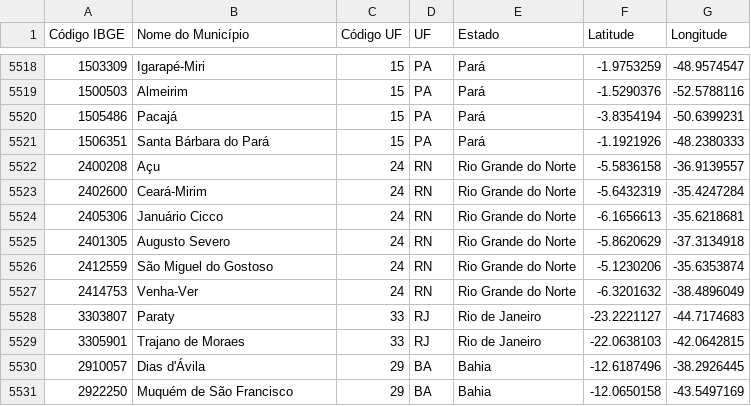
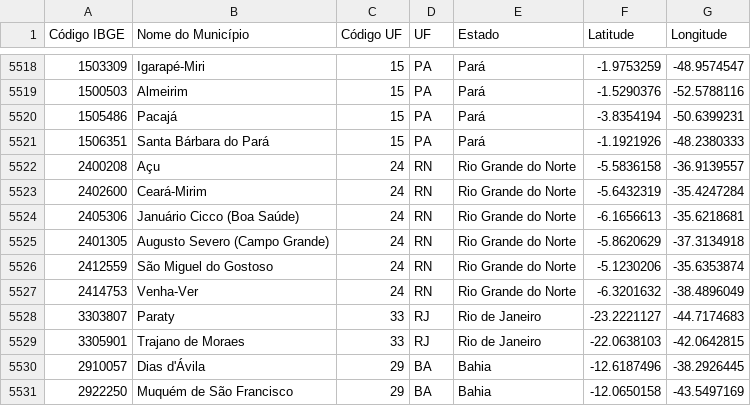
Before and after one commit to kelvins/municipios-brasileiros, a CSV file: Municipios_Brasileiros.csv, drawn as a sheet; only a part is shown, gaps mark what is left out.

Commit message:
Issue #17 - Correção dos nomes de Januário Cicco e Augusto Severo - RN

```diff
--- a/Municipios_Brasileiros.csv
+++ b/Municipios_Brasileiros.csv
@@ -5523,4 +5523,4 @@ Código IBGE;Nome do Município;Código UF;UF;Estado;Latitude;Longitude
 2402600; Ceará-Mirim; 24; RN; Rio Grande do Norte; -5.6432319; -35.4247284
-2405306; Januário Cicco; 24; RN; Rio Grande do Norte; -6.1656613; -35.6218681
-2401305; Augusto Severo; 24; RN; Rio Grande do Norte; -5.8620629; -37.3134918
+2405306; Januário Cicco (Boa Saúde); 24; RN; Rio Grande do Norte; -6.1656613; -35.6218681
+2401305; Augusto Severo (Campo Grande); 24; RN; Rio Grande do Norte; -5.8620629; -37.3134918
 2412559; São Miguel do Gostoso; 24; RN; Rio Grande do Norte; -5.1230206; -35.6353874
```
Also changed, not shown: 2 other files.
